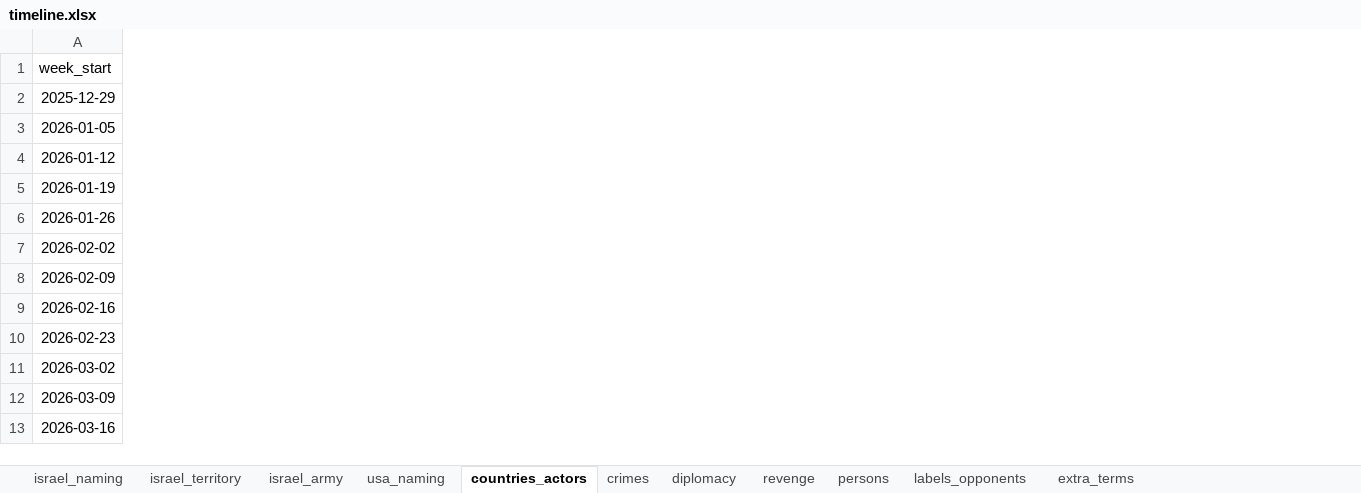
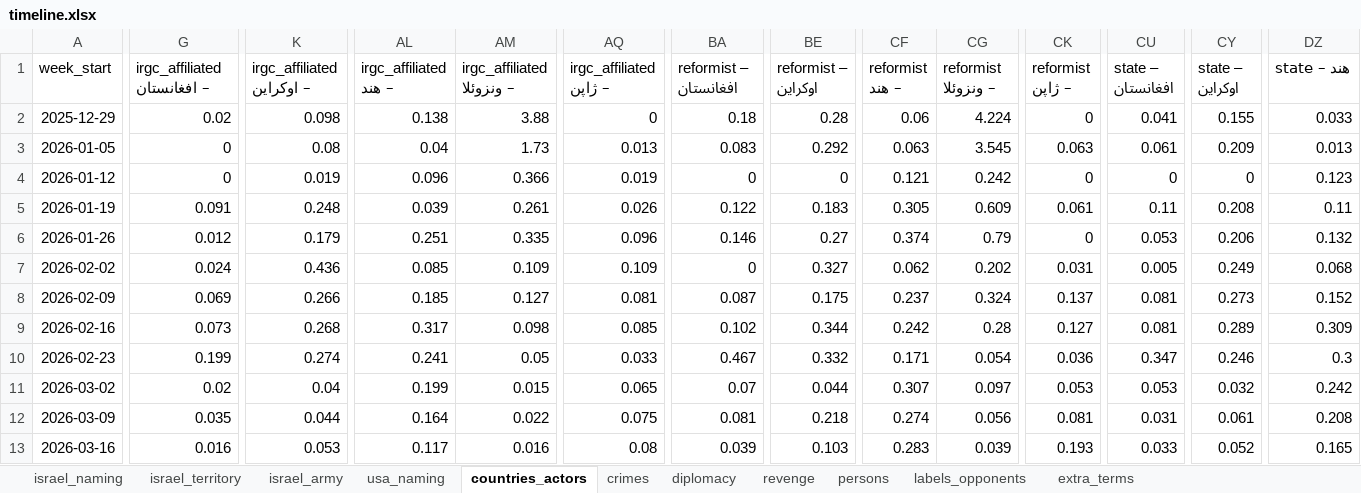
Before and after one commit to Amirhouschang/persian-media-analysis, an Excel workbook: results/timeline/timeline.xlsx, sheet countries_actors, drawn as a sheet; only a part is shown, gaps mark what is left out; values as stored, in another font and other column widths than the file's, no borders; the diff covers the shown part only; the diff names each change by its address in the sheet, - before the commit and + after, or states it on an @@ line.

```diff
--- a/results/timeline/timeline.xlsx (sheet countries_actors)
+++ b/results/timeline/timeline.xlsx (sheet countries_actors)
+column G (irgc_affiliated – افغانستان), rows 2-13: 0.02 | 0 | 0 | 0.091 | 0.012 | 0.024 | 0.069 | 0.073 | 0.199 | 0.02 | 0.035 | 0.016
+column K (irgc_affiliated – اوکراین), rows 2-13: 0.098 | 0.08 | 0.019 | 0.248 | 0.179 | 0.436 | 0.266 | 0.268 | 0.274 | 0.04 | 0.044 | 0.053
+column AL (irgc_affiliated – هند), rows 2-13: 0.138 | 0.04 | 0.096 | 0.039 | 0.251 | 0.085 | 0.185 | 0.317 | 0.241 | 0.199 | 0.164 | 0.117
+column AM (irgc_affiliated – ونزوئلا), rows 2-13: 3.88 | 1.73 | 0.366 | 0.261 | 0.335 | 0.109 | 0.127 | 0.098 | 0.05 | 0.015 | 0.022 | 0.016
+column AQ (irgc_affiliated – ژاپن), rows 2-13: 0 | 0.013 | 0.019 | 0.026 | 0.096 | 0.109 | 0.081 | 0.085 | 0.033 | 0.065 | 0.075 | 0.08
+column BA (reformist – افغانستان), rows 2-13: 0.18 | 0.083 | 0 | 0.122 | 0.146 | 0 | 0.087 | 0.102 | 0.467 | 0.07 | 0.081 | 0.039
+column BE (reformist – اوکراین), rows 2-13: 0.28 | 0.292 | 0 | 0.183 | 0.27 | 0.327 | 0.175 | 0.344 | 0.332 | 0.044 | 0.218 | 0.103
+column CF (reformist – هند), rows 2-13: 0.06 | 0.063 | 0.121 | 0.305 | 0.374 | 0.062 | 0.237 | 0.242 | 0.171 | 0.307 | 0.274 | 0.283
+column CG (reformist – ونزوئلا), rows 2-13: 4.224 | 3.545 | 0.242 | 0.609 | 0.79 | 0.202 | 0.324 | 0.28 | 0.054 | 0.097 | 0.056 | 0.039
+column CK (reformist – ژاپن), rows 2-13: 0 | 0.063 | 0 | 0.061 | 0 | 0.031 | 0.137 | 0.127 | 0.036 | 0.053 | 0.081 | 0.193
+column CU (state – افغانستان), rows 2-13: 0.041 | 0.061 | 0 | 0.11 | 0.053 | 0.005 | 0.081 | 0.081 | 0.347 | 0.053 | 0.031 | 0.033
+column CY (state – اوکراین), rows 2-13: 0.155 | 0.209 | 0 | 0.208 | 0.206 | 0.249 | 0.273 | 0.289 | 0.246 | 0.032 | 0.061 | 0.052
+column DZ (state – هند), rows 2-13: 0.033 | 0.013 | 0.123 | 0.11 | 0.132 | 0.068 | 0.152 | 0.309 | 0.3 | 0.242 | 0.208 | 0.165
```
Also changed, not shown: 2 added columns elsewhere in this sheet, results/naming/naming.xlsx, 23 other files.
